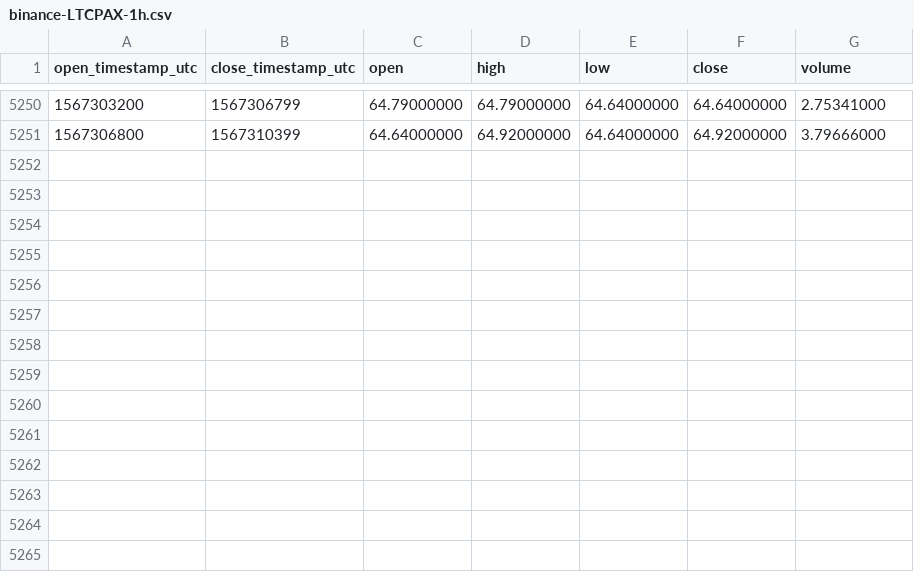
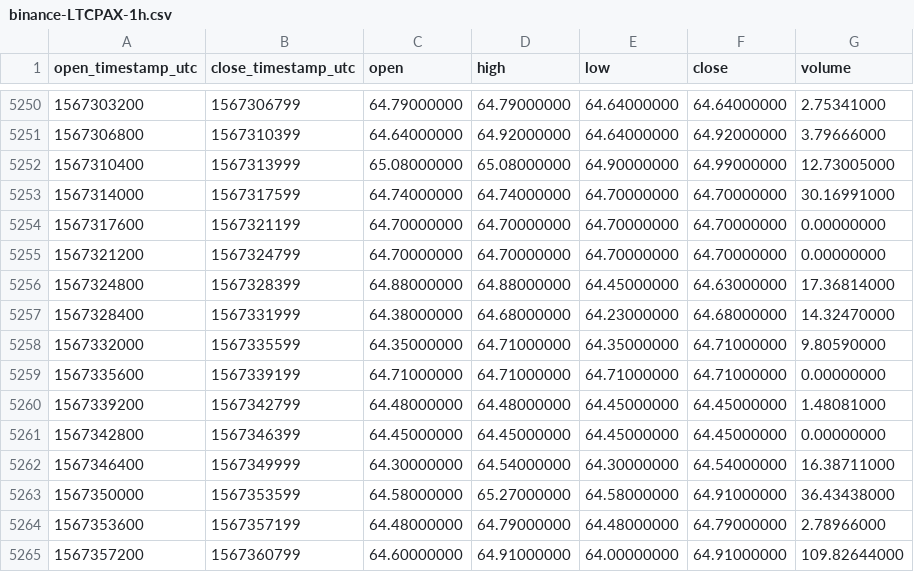
Before and after one commit to cryptobigbro/binance-LTCPAX, a CSV file: binance-LTCPAX-1h.csv, drawn as a sheet; only a part is shown, gaps mark what is left out; the diff names each change by its address in the sheet, - before the commit and + after, or states it on an @@ line.

Commit message:
Update OHLCV data.

```diff
--- a/binance-LTCPAX-1h.csv
+++ b/binance-LTCPAX-1h.csv
+row 5252: 1567310400 | 1567313999 | 65.08000000 | 65.08000000 | 64.90000000 | 64.99000000 | 12.73005000
+row 5253: 1567314000 | 1567317599 | 64.74000000 | 64.74000000 | 64.70000000 | 64.70000000 | 30.16991000
+row 5254: 1567317600 | 1567321199 | 64.70000000 | 64.70000000 | 64.70000000 | 64.70000000 | 0.00000000
+row 5255: 1567321200 | 1567324799 | 64.70000000 | 64.70000000 | 64.70000000 | 64.70000000 | 0.00000000
+row 5256: 1567324800 | 1567328399 | 64.88000000 | 64.88000000 | 64.45000000 | 64.63000000 | 17.36814000
+row 5257: 1567328400 | 1567331999 | 64.38000000 | 64.68000000 | 64.23000000 | 64.68000000 | 14.32470000
+row 5258: 1567332000 | 1567335599 | 64.35000000 | 64.71000000 | 64.35000000 | 64.71000000 | 9.80590000
+row 5259: 1567335600 | 1567339199 | 64.71000000 | 64.71000000 | 64.71000000 | 64.71000000 | 0.00000000
+row 5260: 1567339200 | 1567342799 | 64.48000000 | 64.48000000 | 64.45000000 | 64.45000000 | 1.48081000
+row 5261: 1567342800 | 1567346399 | 64.45000000 | 64.45000000 | 64.45000000 | 64.45000000 | 0.00000000
+row 5262: 1567346400 | 1567349999 | 64.30000000 | 64.54000000 | 64.30000000 | 64.54000000 | 16.38711000
+row 5263: 1567350000 | 1567353599 | 64.58000000 | 65.27000000 | 64.58000000 | 64.91000000 | 36.43438000
+row 5264: 1567353600 | 1567357199 | 64.48000000 | 64.79000000 | 64.48000000 | 64.79000000 | 2.78966000
+row 5265: 1567357200 | 1567360799 | 64.60000000 | 64.91000000 | 64.00000000 | 64.91000000 | 109.82644000
```
